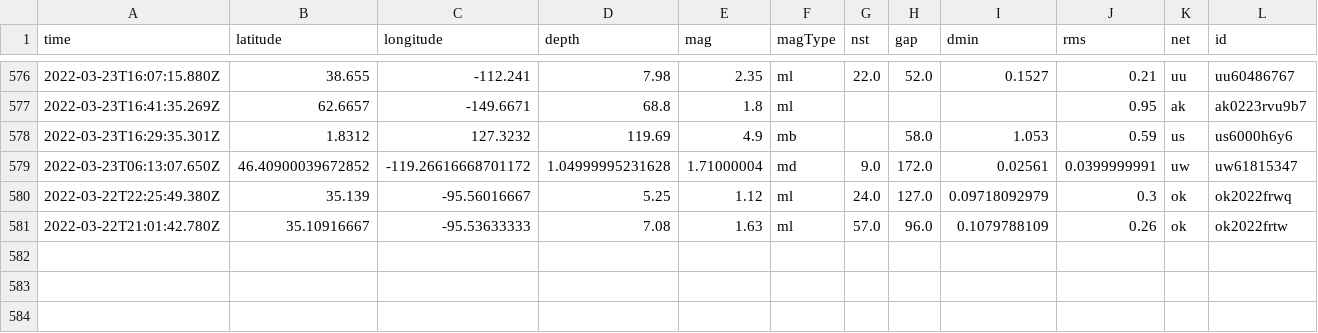
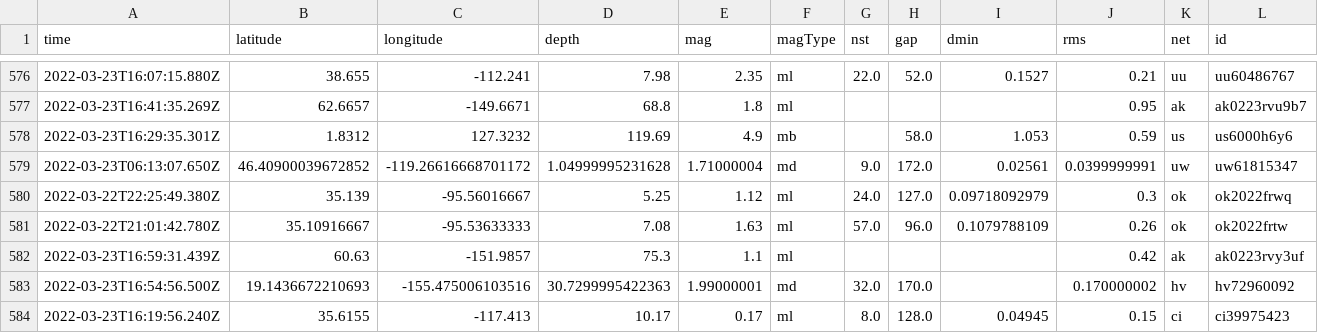
Before and after one commit to pbock/nicar22-github-actions, a CSV file: usgs_main.csv, drawn as a sheet; only a part is shown, gaps mark what is left out; rows hold the shown columns only; the diff names each change by its address in the sheet, - before the commit and + after, or states it on an @@ line.

```diff
--- a/usgs_main.csv
+++ b/usgs_main.csv
+row 582: 2022-03-23T16:59:31.439Z | 60.63 | -151.9857 | 75.3 | 1.1 | ml |  |  |  | 0.42 | ak | ak0223rvy3uf
+row 583: 2022-03-23T16:54:56.500Z | 19.1436672210693 | -155.475006103516 | 30.7299995422363 | 1.99000001 | md | 32.0 | 170.0 |  | 0.170000002 | hv | hv72960092
+row 584: 2022-03-23T16:19:56.240Z | 35.6155 | -117.413 | 10.17 | 0.17 | ml | 8.0 | 128.0 | 0.04945 | 0.15 | ci | ci39975423
```
Also changed, not shown: usgs_current.csv.
